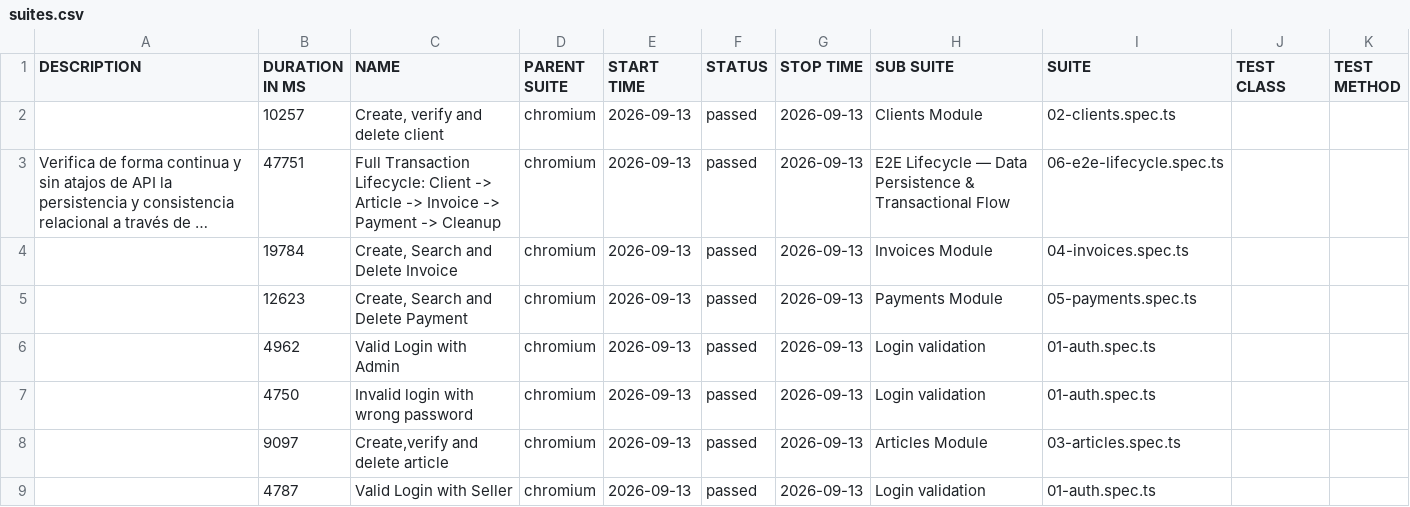
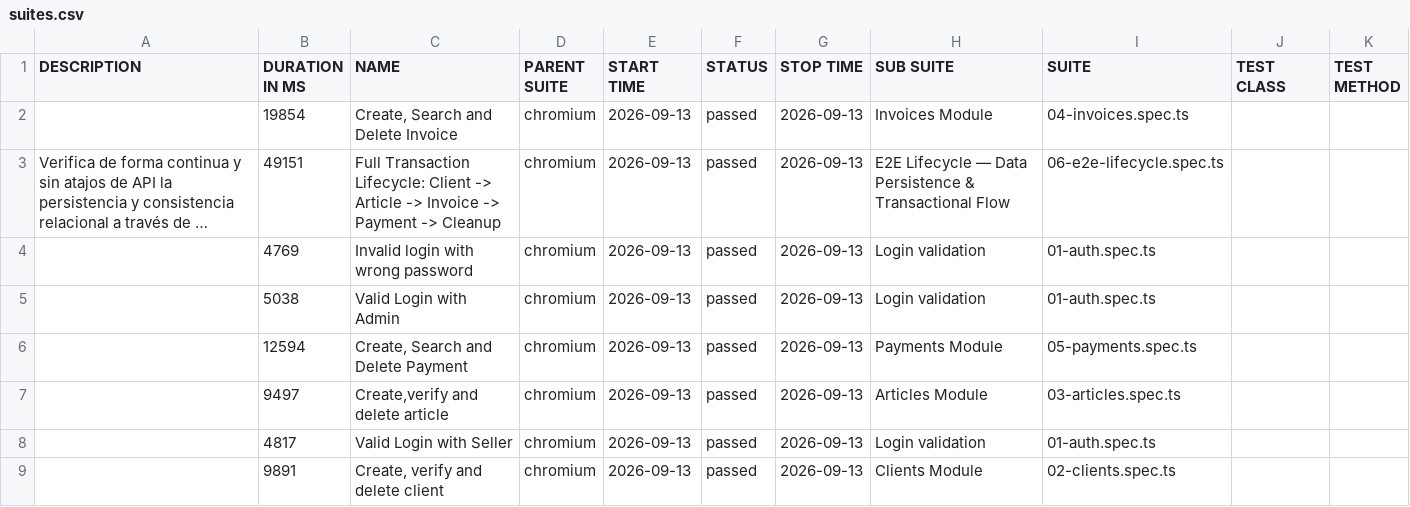
Before and after one commit to Lopezandres07/imcoarca, a CSV file: data/suites.csv, drawn as a sheet; long unchanged cells end in …; removed rows and columns are numbered as before the commit, all else as after; the diff names each change by its address in the sheet, - before the commit and + after, or states it on an @@ line.

```diff
--- a/data/suites.csv
+++ b/data/suites.csv
-B2 (DURATION IN MS): 10257
+B2 (DURATION IN MS): 19854
-C2 (NAME): Create, verify and delete client
+C2 (NAME): Create, Search and Delete Invoice
-H2 (SUB SUITE): Clients Module
+H2 (SUB SUITE): Invoices Module
-I2 (SUITE): 02-clients.spec.ts
+I2 (SUITE): 04-invoices.spec.ts
-B3 (DURATION IN MS): 47751
+B3 (DURATION IN MS): 49151
-row 4:  | 19784 | Create, Search and Delete Invoice | chromium | 2026-09-13 | passed | 2026-09-13 | Invoices Module | 04-invoices.spec.ts
-row 5:  | 12623 | Create, Search and Delete Payment | chromium | 2026-09-13 | passed | 2026-09-13 | Payments Module | 05-payments.spec.ts
-B4 (DURATION IN MS): 4962
+B4 (DURATION IN MS): 4769
-C4 (NAME): Valid Login with Admin
+C4 (NAME): Invalid login with wrong password
-B5 (DURATION IN MS): 4750
+B5 (DURATION IN MS): 5038
-C5 (NAME): Invalid login with wrong password
+C5 (NAME): Valid Login with Admin
+row 6:  | 12594 | Create, Search and Delete Payment | chromium | 2026-09-13 | passed | 2026-09-13 | Payments Module | 05-payments.spec.ts
-B7 (DURATION IN MS): 9097
+B7 (DURATION IN MS): 9497
-B8 (DURATION IN MS): 4787
+B8 (DURATION IN MS): 4817
+row 9:  | 9891 | Create, verify and delete client | chromium | 2026-09-13 | passed | 2026-09-13 | Clients Module | 02-clients.spec.ts
```
Also changed, not shown: data/behaviors.csv, 37 other files.
